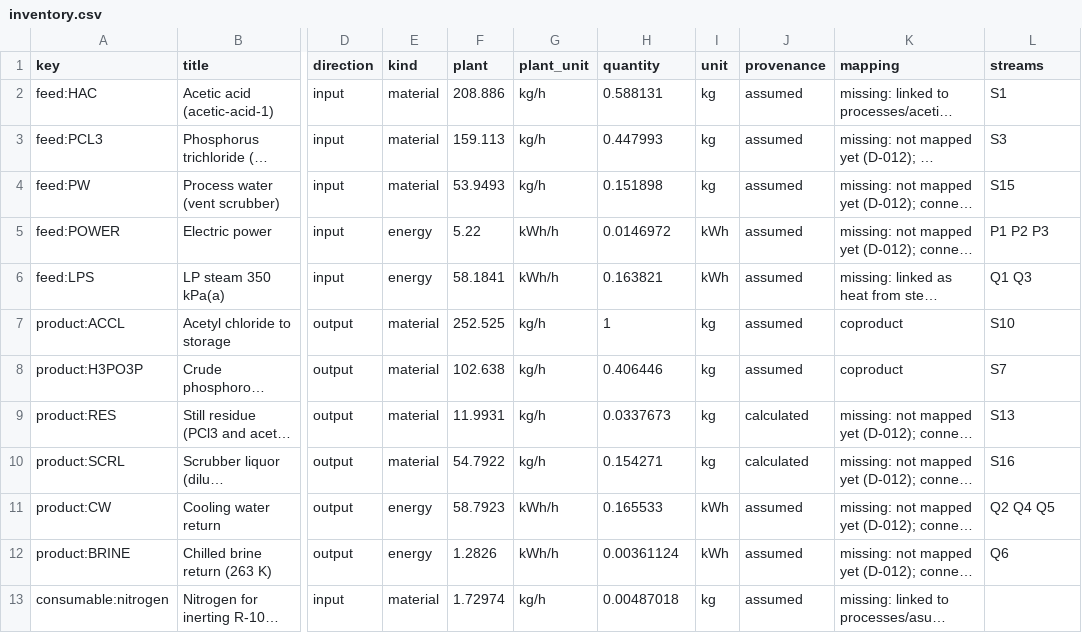
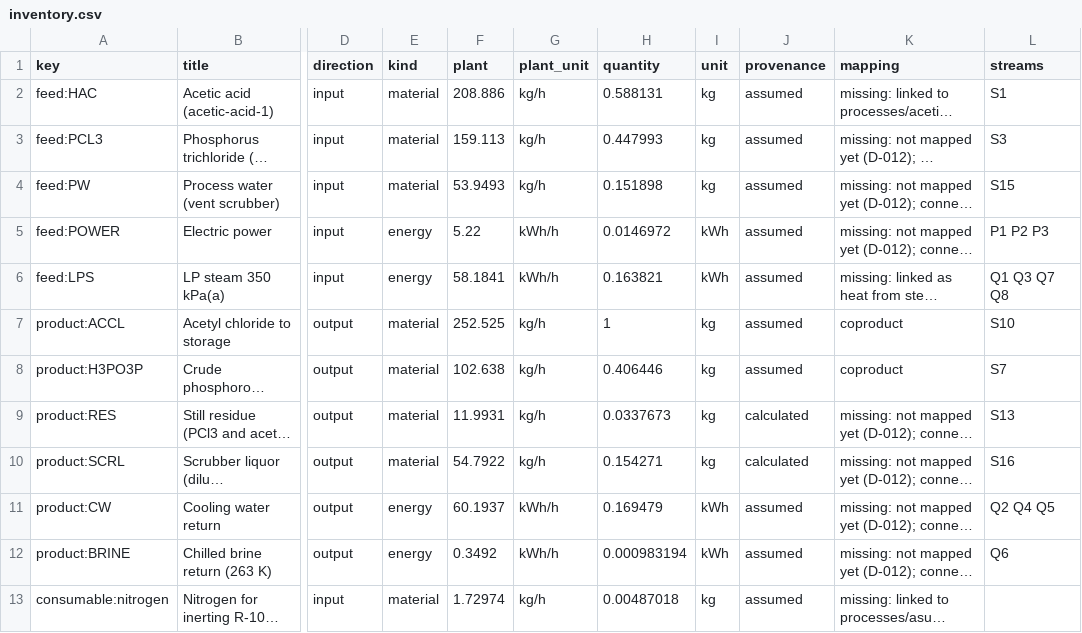
Before and after one commit to ChemE-as-Code/process-library, a CSV file: processes/acetyl-chloride-1/lca/inventory.csv, drawn as a sheet; only a part is shown, gaps mark what is left out; long unchanged cells end in …; the diff names each change by its address in the sheet, - before the commit and + after, or states it on an @@ line.

```diff
--- a/processes/acetyl-chloride-1/lca/inventory.csv
+++ b/processes/acetyl-chloride-1/lca/inventory.csv
-L6 (streams): Q1 Q3
+L6 (streams): Q1 Q3 Q7 Q8
-F11 (plant): 58.7923
+F11 (plant): 60.1937
-H11 (quantity): 0.165533
+H11 (quantity): 0.169479
-F12 (plant): 1.2826
+F12 (plant): 0.3492
-H12 (quantity): 0.00361124
+H12 (quantity): 0.000983194
```
Also changed, not shown: processes/acetyl-chloride-1/lca/gaps.csv, 17 other files.
